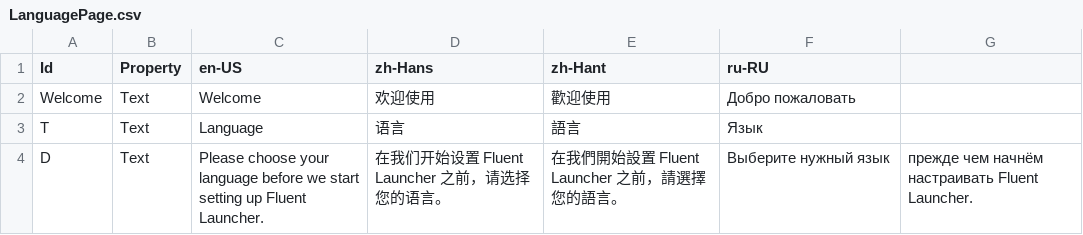
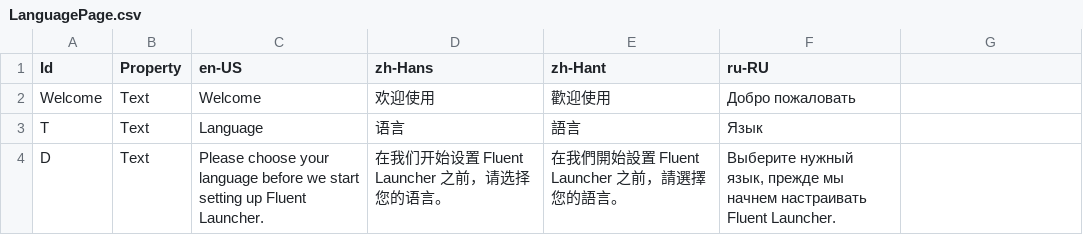
Before and after one commit to Xcube-Studio/FluentLauncher.Localization, a CSV file: Views/OOBE/LanguagePage.csv, drawn as a sheet.

Commit message:
Update LanguagePage.csv

```diff
--- a/Views/OOBE/LanguagePage.csv
+++ b/Views/OOBE/LanguagePage.csv
@@ -3,2 +3,2 @@ Welcome,Text,Welcome,欢迎使用,歡迎使用,Добро пожаловать
 T,Text,Language,语言,語言,Язык
-D,Text,Please choose your language before we start setting up Fluent Launcher.,在我们开始设置 Fluent Launcher 之前，请选择您的语言。,在我們開始設置 Fluent Launcher 之前，請選擇您的語言。,Выберите нужный язык, прежде чем начнём настраивать Fluent Launcher.
+D,Text,Please choose your language before we start setting up Fluent Launcher.,在我们开始设置 Fluent Launcher 之前，请选择您的语言。,在我們開始設置 Fluent Launcher 之前，請選擇您的語言。,"Выберите нужный язык, прежде мы начнем настраивать Fluent Launcher."
```
